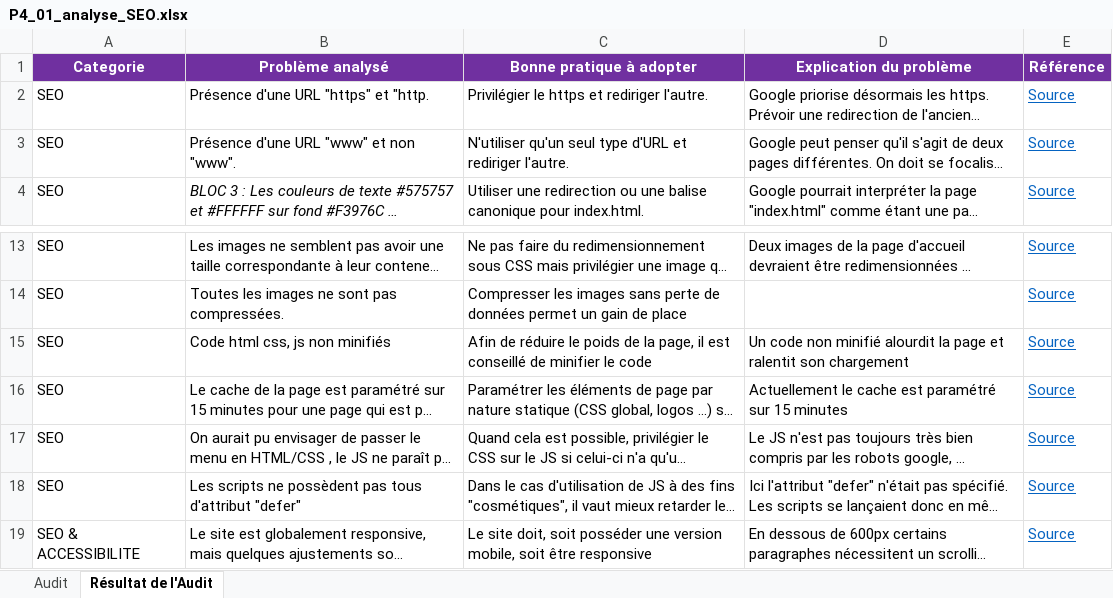
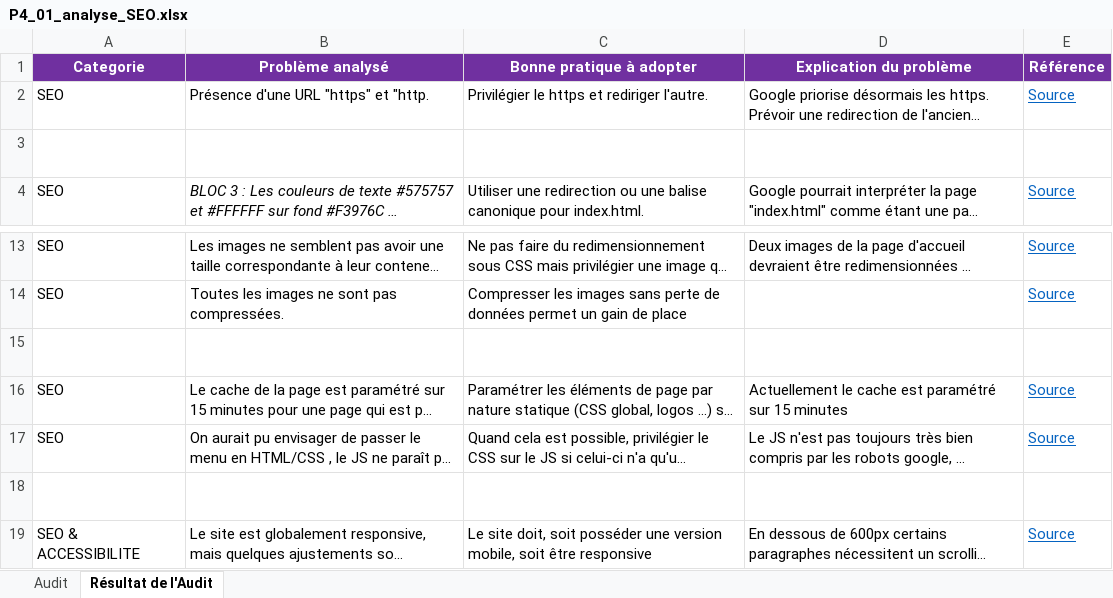
Before and after one commit to Lilitsh/LilianeTshouongang_4_11032022_V1, an Excel workbook: Docs/P4_01_analyse_SEO.xlsx, sheet Résultat de l'Audit, drawn as a sheet; only a part is shown, gaps mark what is left out; long unchanged cells end in …; values as stored, in another font and other column widths than the file's, no borders; charts and pictures not drawn; the diff names each change by its address in the sheet, - before the commit and + after, or states it on an @@ line.

```diff
--- a/Docs/P4_01_analyse_SEO.xlsx (sheet Résultat de l'Audit)
+++ b/Docs/P4_01_analyse_SEO.xlsx (sheet Résultat de l'Audit)
-A3:D3 text colour: black
+A3:D3 text colour: #FFFFFF
-E3 text colour: #0563C1
+E3 text colour: #FFFFFF
-A15:D15 text colour: black
+A15:D15 text colour: #FFFFFF
-E15 text colour: #0563C1
+E15 text colour: #FFFFFF
-A18:D18 text colour: black
+A18:D18 text colour: #FFFFFF
-E18 text colour: #0563C1
+E18 text colour: #FFFFFF
```
Also changed, not shown: 40 other files.
